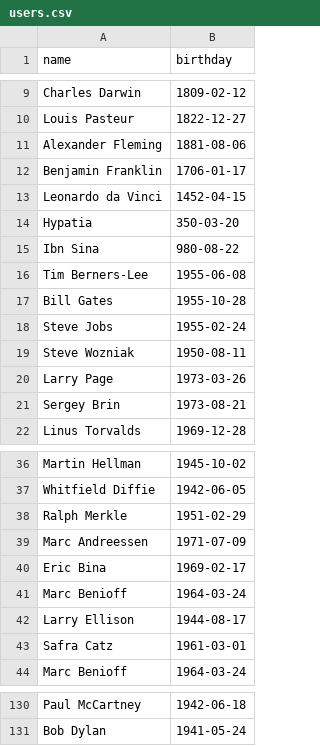
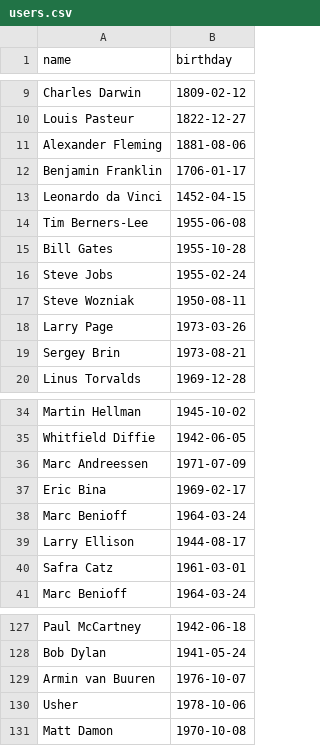
Before and after one commit to AntonChubarov/goitneo-python-hw-1-mcs3, a CSV file: data/users.csv, drawn as a sheet; only a part is shown, gaps mark what is left out.

```diff
--- a/data/users.csv
+++ b/data/users.csv
@@ -13,4 +13,2 @@ Benjamin Franklin,1706-01-17
 Leonardo da Vinci,1452-04-15
-Hypatia,350-03-20
-Ibn Sina,980-08-22
 Tim Berners-Lee,1955-06-08
@@ -37,3 +35,2 @@ Martin Hellman,1945-10-02
 Whitfield Diffie,1942-06-05
-Ralph Merkle,1951-02-29
 Marc Andreessen,1971-07-09
@@ -131 +128,4 @@ Paul McCartney,1942-06-18
 Bob Dylan,1941-05-24
+Armin van Buuren,1976-10-07
+Usher,1978-10-06
+Matt Damon,1970-10-08
```
Also changed, not shown: 2 other files.
